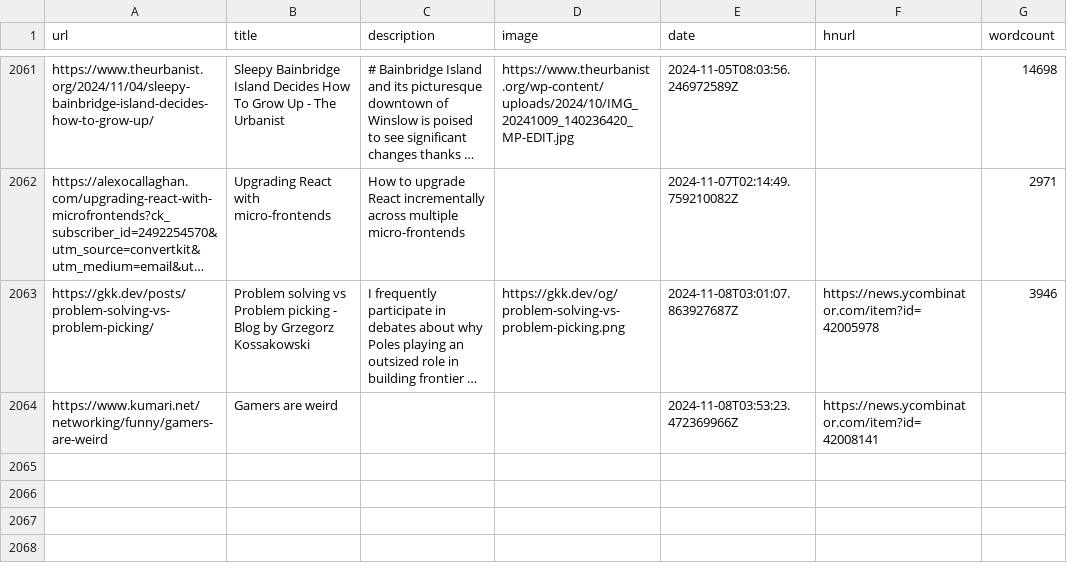
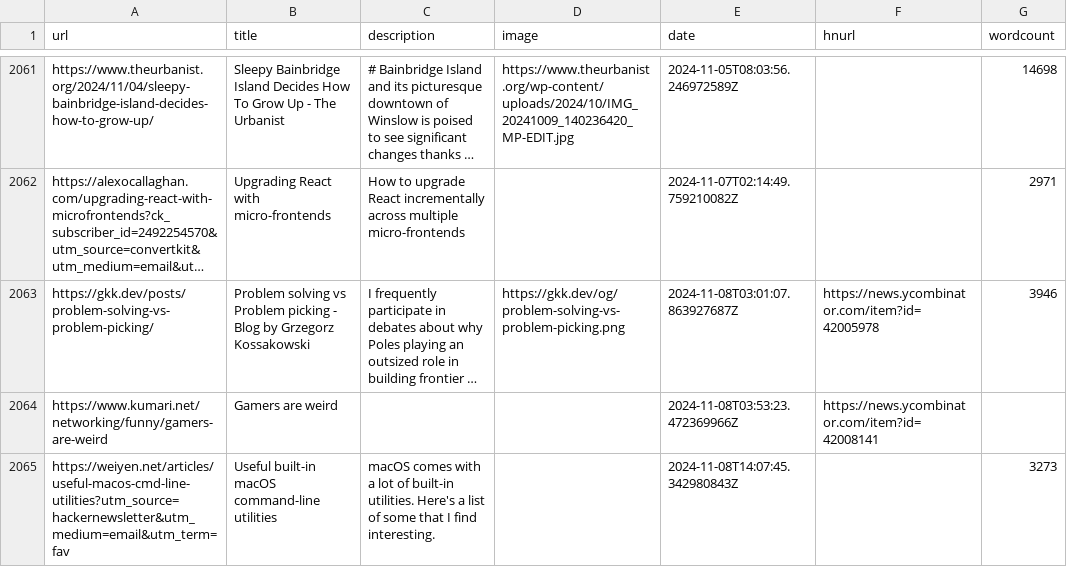
Before and after one commit to Ivan-du-toit/readingList, a CSV file: readingList.csv, drawn as a sheet; only a part is shown, gaps mark what is left out; long unchanged cells end in …; the diff names each change by its address in the sheet, - before the commit and + after, or states it on an @@ line.

Commit message:
Automated reading list update on Fri Nov  8 14:07:45 UTC 2024

```diff
--- a/readingList.csv
+++ b/readingList.csv
+row 2065: https://weiyen.net/articles/useful-macos-cmd-line-utilities?utm_source=hackernewsletter&utm_medium=email&utm_term=fav | Useful built-in macOS command-line utilities | macOS comes with a lot of built-in utilities. Here's a list of some that I find interesting. |  | 2024-11-08T14:07:45.342980843Z |  | 3273
```
